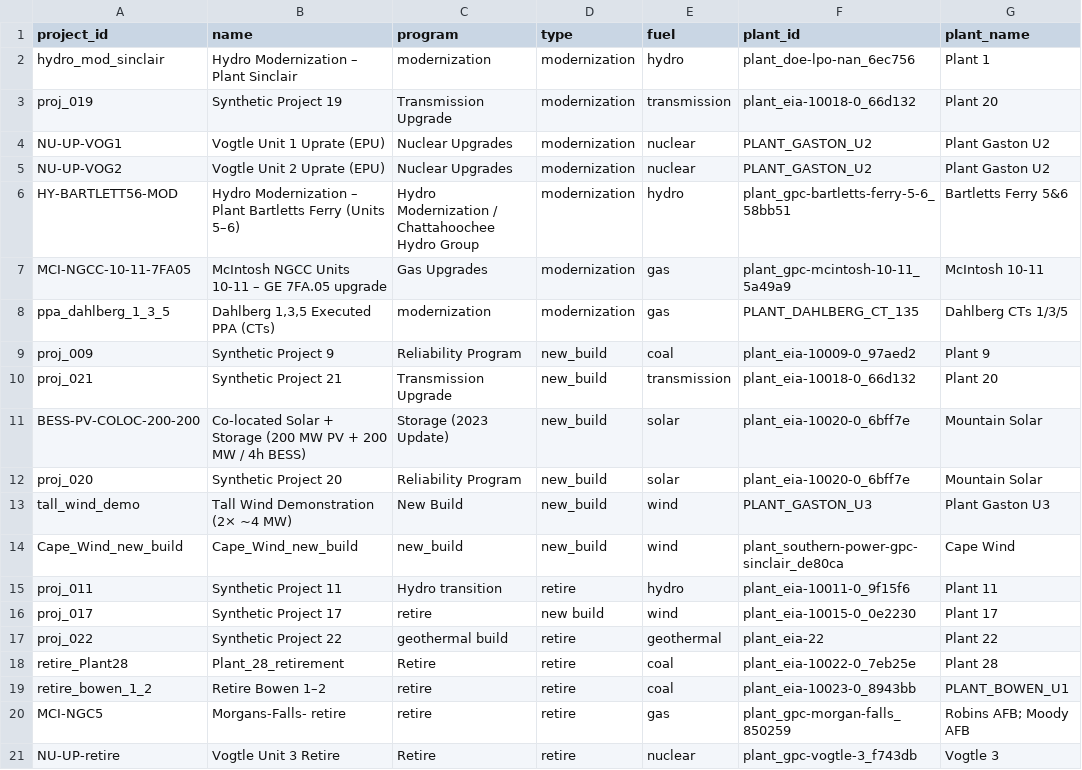
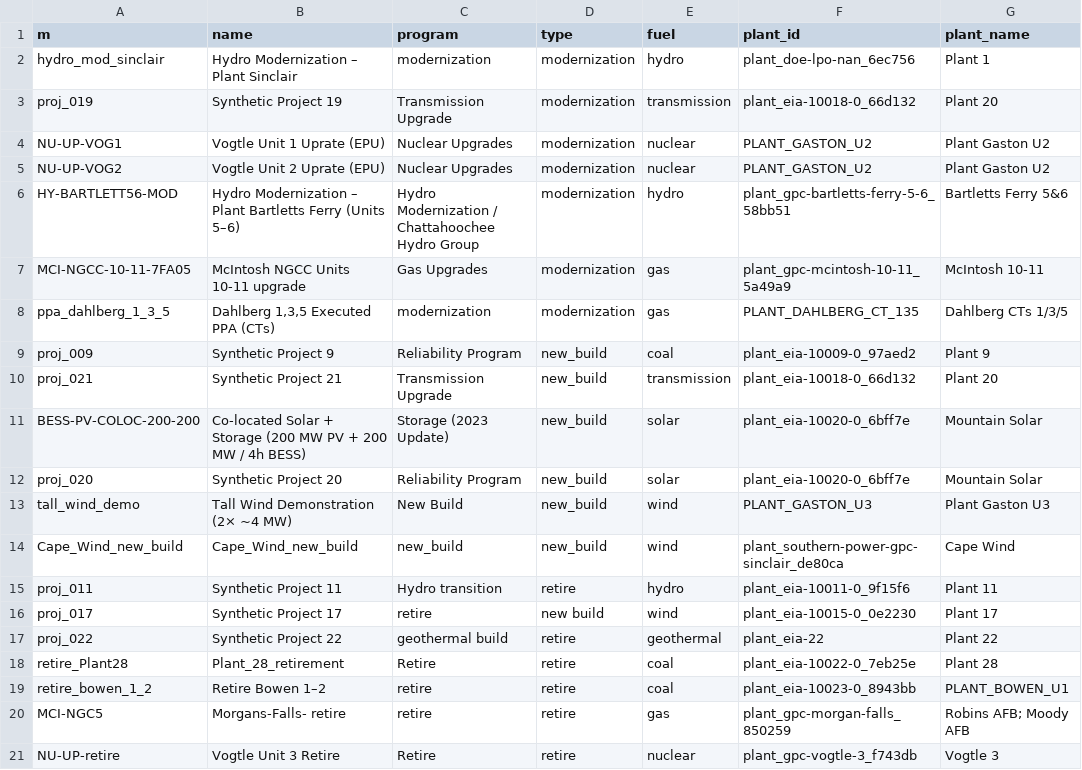
Before and after one commit to zmcRCP/stratcom-ims-deploy, a CSV file: rims-data/projects_norm.csv, drawn as a sheet; only a part is shown; the diff names each change by its address in the sheet, - before the commit and + after, or states it on an @@ line.

Commit message:
Update build assets and data files for V2 deployment

```diff
--- a/rims-data/projects_norm.csv
+++ b/rims-data/projects_norm.csv
-A1: project_id
+A1: m
-B7 (name): McIntosh NGCC Units 10-11 – GE 7FA.05 upgrade
+B7 (name): McIntosh NGCC Units 10-11 upgrade
```
Also changed, not shown: rims-data/load_forecast.csv, 10 other files.
